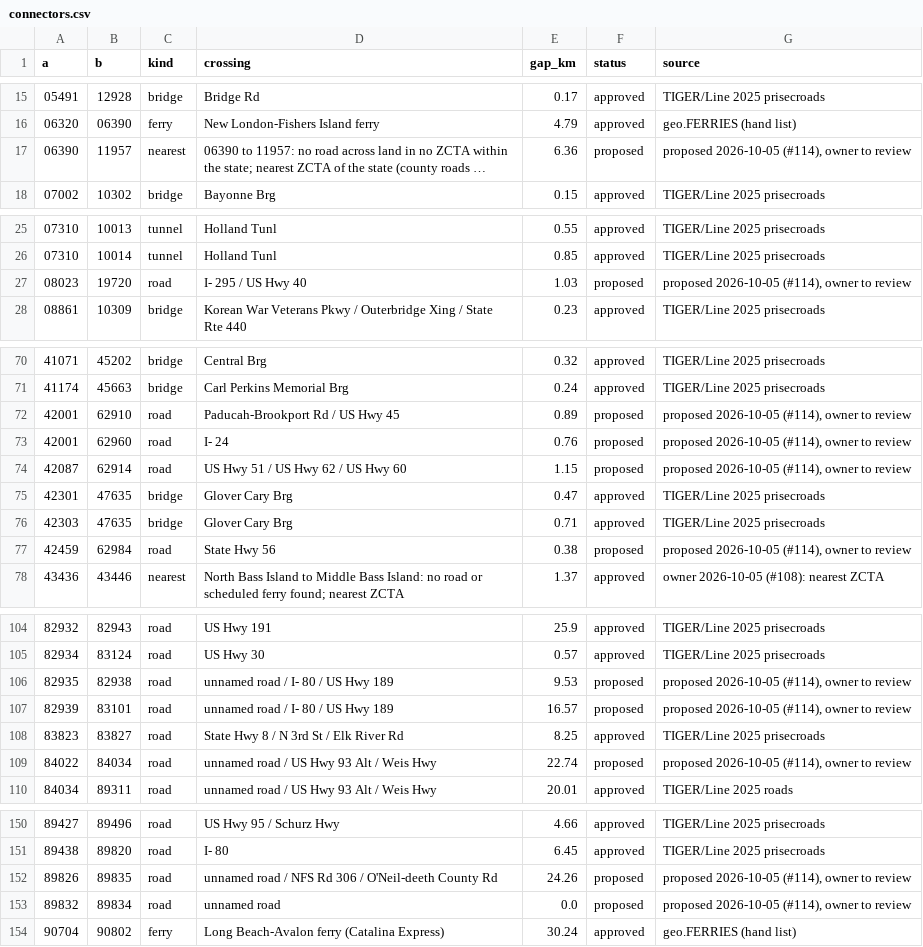
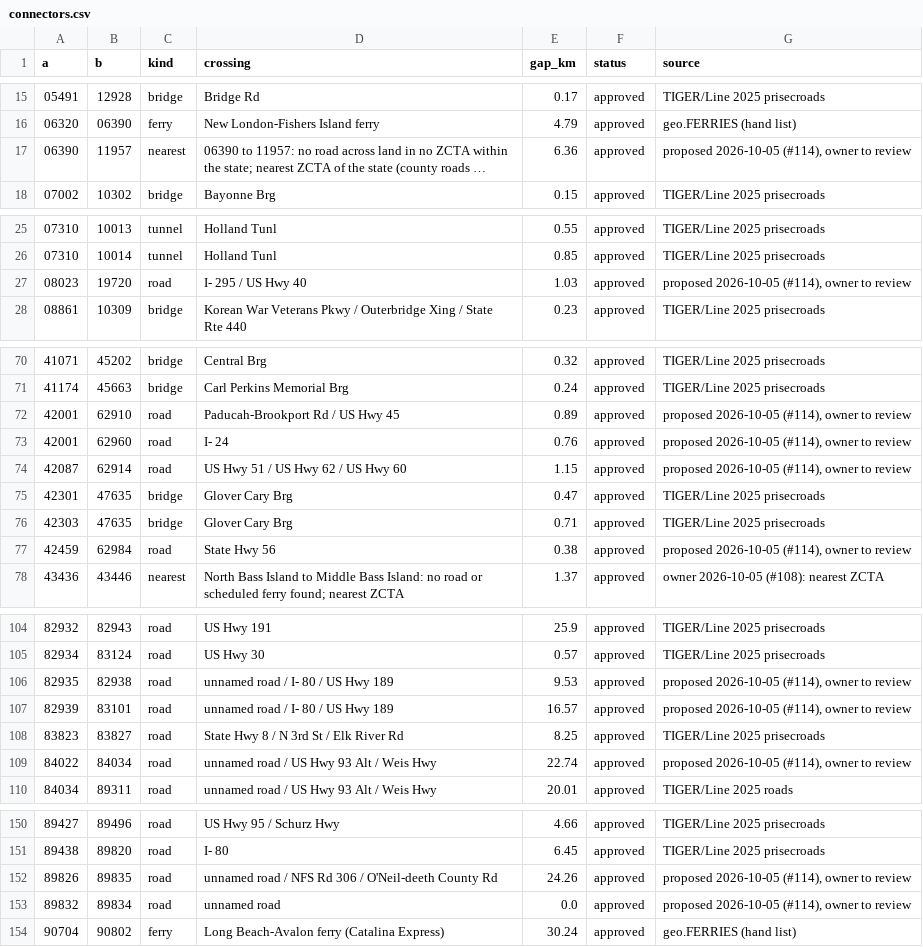
Before and after one commit to helios1168/td, a CSV file: reference/2025/connectors.csv, drawn as a sheet; only a part is shown, gaps mark what is left out; long unchanged cells end in …; the diff covers the shown part only; the diff names each change by its address in the sheet, - before the commit and + after, or states it on an @@ line.

Commit message:
M1: owner approves #114's 16 connectors and rules footprint coverage (2026-10-05)
Owner structured picks 2026-10-05: 'Approve all 16' (11 in-state rows for NY 06390, VA 23440,
TN, CA, WY, SE UT, NV; 5 state-line roads DE-NJ and IL-KY) and 'Yes, footprint coverage'.
Every state is now connected on its own ZCTAs; MANDATES.md M1 records both; tests updated.

```diff
--- a/reference/2025/connectors.csv
+++ b/reference/2025/connectors.csv
-F17 (status): proposed
+F17 (status): approved
-F27 (status): proposed
+F27 (status): approved
-F72:F74 (status): proposed
+F72:F74 (status): approved
-F77 (status): proposed
+F77 (status): approved
-F106:F107 (status): proposed
+F106:F107 (status): approved
-F109 (status): proposed
+F109 (status): approved
-F152:F153 (status): proposed
+F152:F153 (status): approved
```
Also changed, not shown: 5 edited cells elsewhere in this file, 5 other files.
